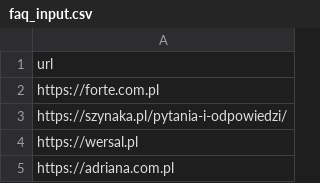
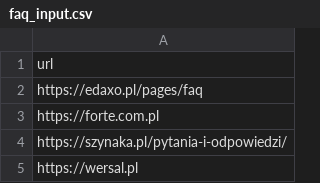
Before and after one commit to infoshareacademy/jdszr24-grupa-4, a CSV file: SKRAPOWANIE/SKRAP_DED/DATA/faq_input.csv, drawn as a sheet; only a part is shown; the shorter side is filled out with more unchanged rows.

```diff
--- a/SKRAPOWANIE/SKRAP_DED/DATA/faq_input.csv
+++ b/SKRAPOWANIE/SKRAP_DED/DATA/faq_input.csv
@@ -1,2 +1,3 @@
 url
+https://edaxo.pl/pages/faq
 https://forte.com.pl
```
Also changed, not shown: 6 other files.
